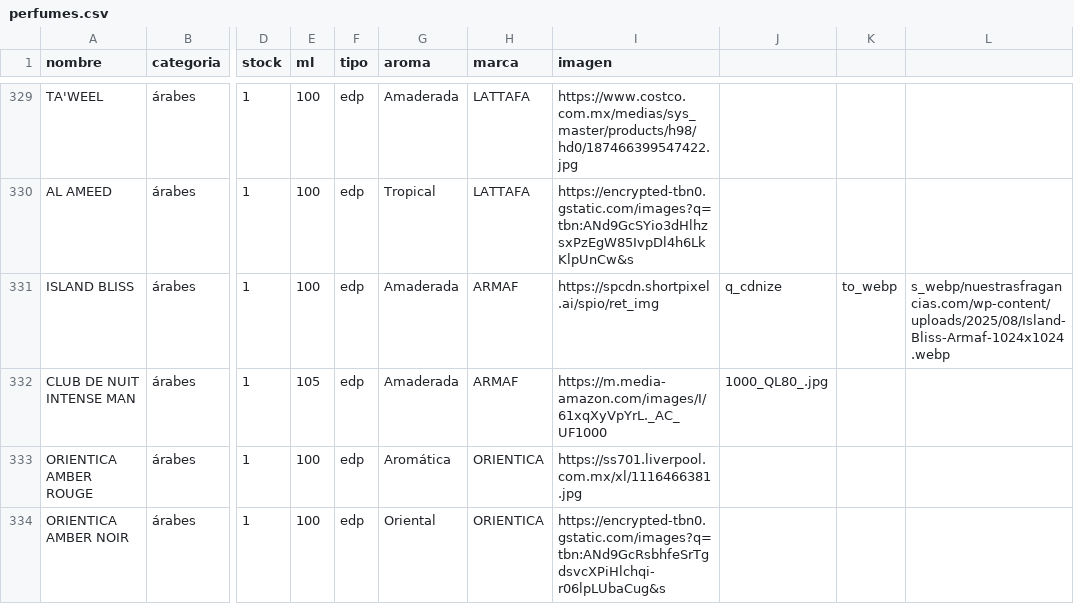
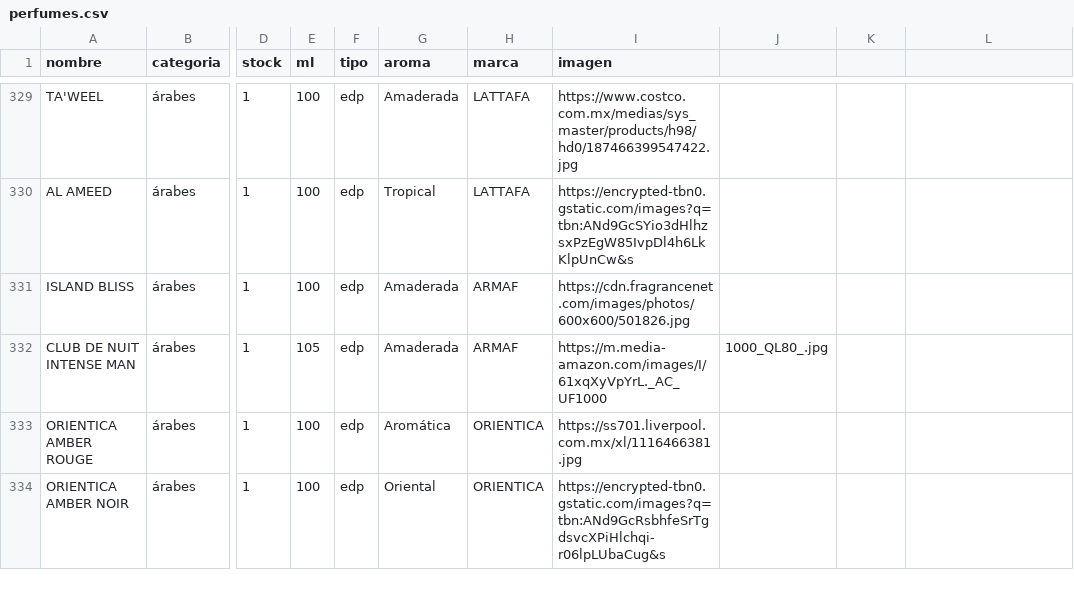
Before and after one commit to credilandia/credilandia.github.io, a CSV file: perfumes.csv, drawn as a sheet; only a part is shown, gaps mark what is left out; the diff names each change by its address in the sheet, - before the commit and + after, or states it on an @@ line.

Commit message:
Update perfumes.csv

```diff
--- a/perfumes.csv
+++ b/perfumes.csv
-I331 (imagen): https://spcdn.shortpixel.ai/spio/ret_img
+I331 (imagen): https://cdn.fragrancenet.com/images/photos/600x600/501826.jpg
-J331: q_cdnize
+J331: (empty)
-K331: to_webp
+K331: (empty)
-L331: s_webp/nuestrasfragancias.com/wp-content/uploads/2025/08/Island-Bliss-Armaf-1024x1024.webp
+L331: (empty)
```
